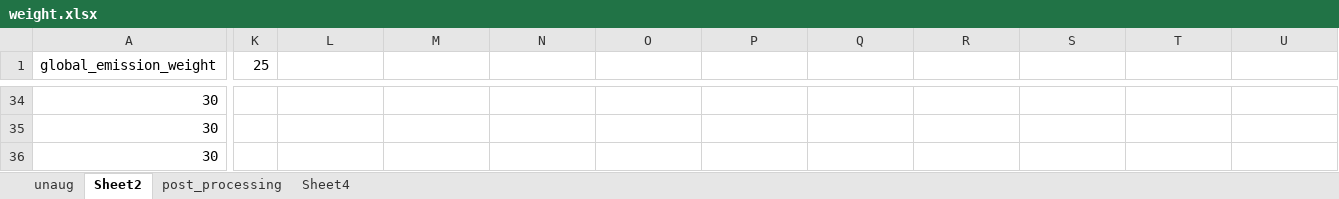
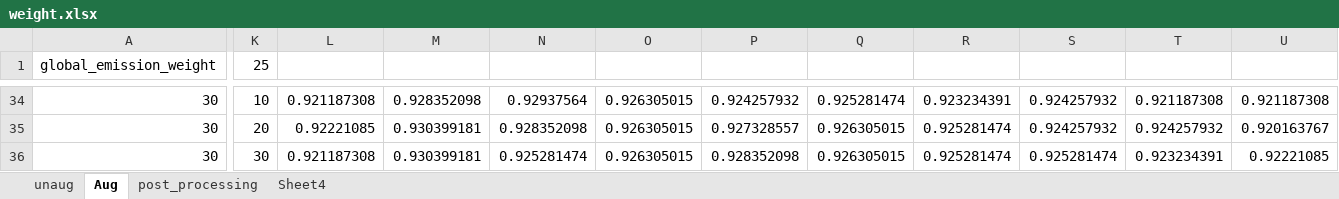
Before and after one commit to Maxakipust/id_pos, an Excel workbook: weight.xlsx, sheet Aug, drawn as a sheet; only a part is shown, gaps mark what is left out; values as stored, in another font and other column widths than the file's, no borders; charts and pictures and conditional formats not drawn; the diff covers the shown part only; the diff names each change by its address in the sheet, - before the commit and + after, or states it on an @@ line.

```diff
--- a/weight.xlsx (sheet Aug)
+++ b/weight.xlsx (sheet Aug)
-sheet tab: Sheet2
+sheet tab: Aug
-K34 (25): (empty)
+K34 (25): 10
-L34: (empty)
+L34: 0.921187308
-M34: (empty)
+M34: 0.928352098
-N34: (empty)
+N34: 0.92937564
-O34:O36: (empty)
+O34:O36: 0.926305015
-P34: (empty)
+P34: 0.924257932
-Q34: (empty)
+Q34: 0.925281474
-R34: (empty)
+R34: 0.923234391
-S34:S35: (empty)
+S34:S35: 0.924257932
-T34: (empty)
+T34: 0.921187308
-U34: (empty)
+U34: 0.921187308
-K35 (25): (empty)
+K35 (25): 20
-L35: (empty)
+L35: 0.92221085
-M35:M36: (empty)
+M35:M36: 0.930399181
-N35: (empty)
+N35: 0.928352098
-P35: (empty)
+P35: 0.927328557
-Q35:Q36: (empty)
+Q35:Q36: 0.926305015
-R35:R36: (empty)
+R35:R36: 0.925281474
-T35: (empty)
+T35: 0.924257932
-U35: (empty)
+U35: 0.920163767
-K36 (25): (empty)
+K36 (25): 30
-L36: (empty)
+L36: 0.921187308
-N36: (empty)
+N36: 0.925281474
-P36: (empty)
+P36: 0.928352098
-S36: (empty)
+S36: 0.925281474
-T36: (empty)
+T36: 0.923234391
-U36: (empty)
+U36: 0.92221085
```
Also changed, not shown: 90 edited cells elsewhere in this sheet, sheet post_processing, sheet unaug, sheet Sheet4, charts or pictures, 13 other files.
